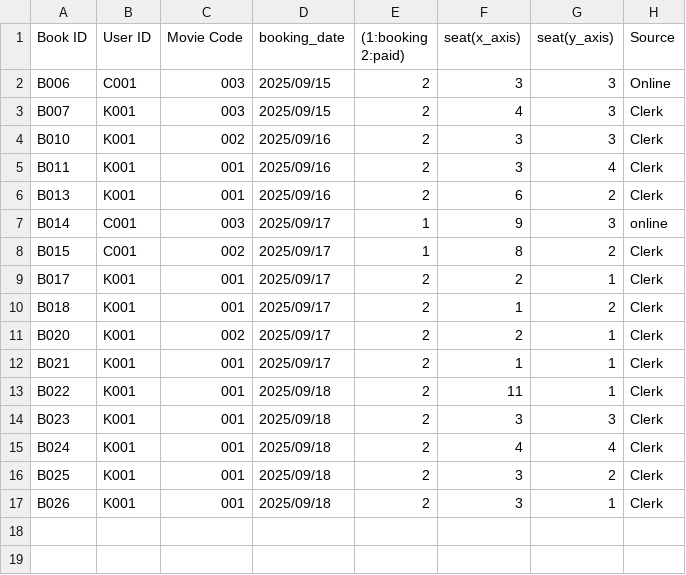
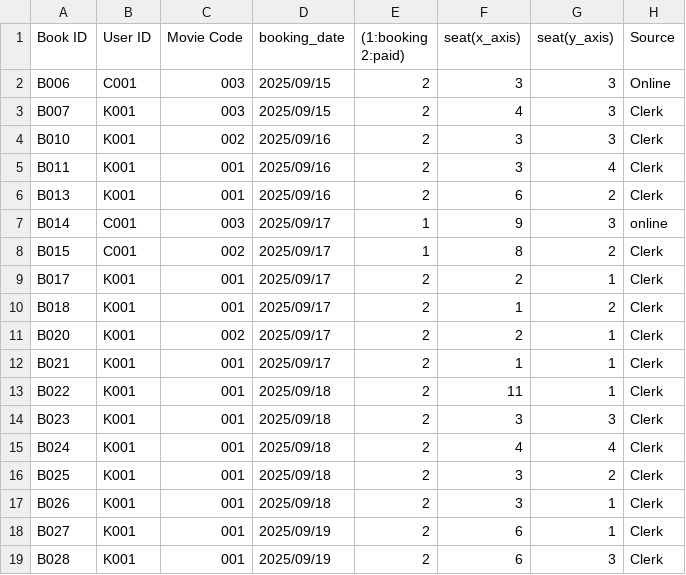
Before and after one commit to Kaboom6969/movie_booking_system, a CSV file: main_program/Data/booking_data.csv, drawn as a sheet.

Commit message:
-sync data

```diff
--- a/main_program/Data/booking_data.csv
+++ b/main_program/Data/booking_data.csv
@@ -17 +17,3 @@ B025,K001,001,2025/09/18,2,3,2,Clerk
 B026,K001,001,2025/09/18,2,3,1,Clerk
+B027,K001,001,2025/09/19,2,6,1,Clerk
+B028,K001,001,2025/09/19,2,6,3,Clerk
```
Also changed, not shown: main_program/Data/movie_seat.csv.
